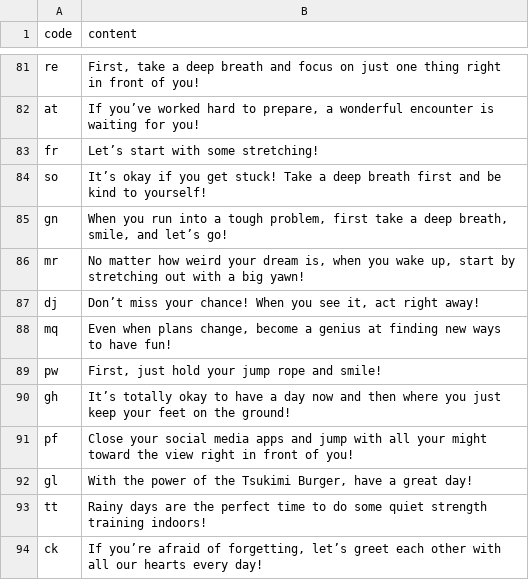
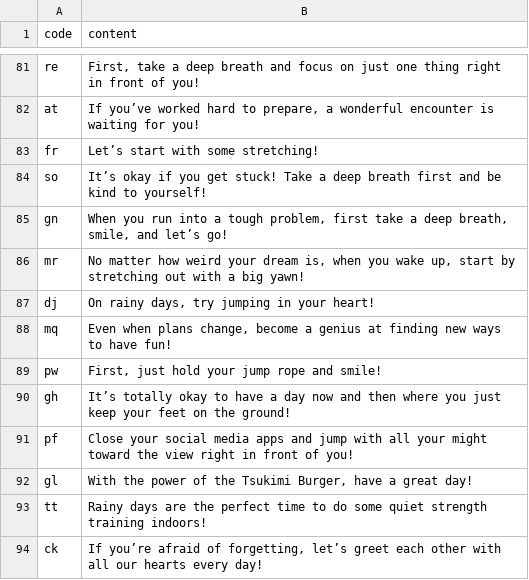
Before and after one commit to htvoffcial/htvoffcial, a CSV file: .github/content/cheerallcountry.csv, drawn as a sheet; only a part is shown, gaps mark what is left out.

```diff
--- a/.github/content/cheerallcountry.csv
+++ b/.github/content/cheerallcountry.csv
@@ -86,3 +86,3 @@ gn,"When you run into a tough problem, first take a deep breath, smile, and let
 mr,"No matter how weird your dream is, when you wake up, start by stretching out with a big yawn!"
-dj,"Don’t miss your chance! When you see it, act right away!"
+dj,"On rainy days, try jumping in your heart!"
 mq,"Even when plans change, become a genius at finding new ways to have fun!"
```
